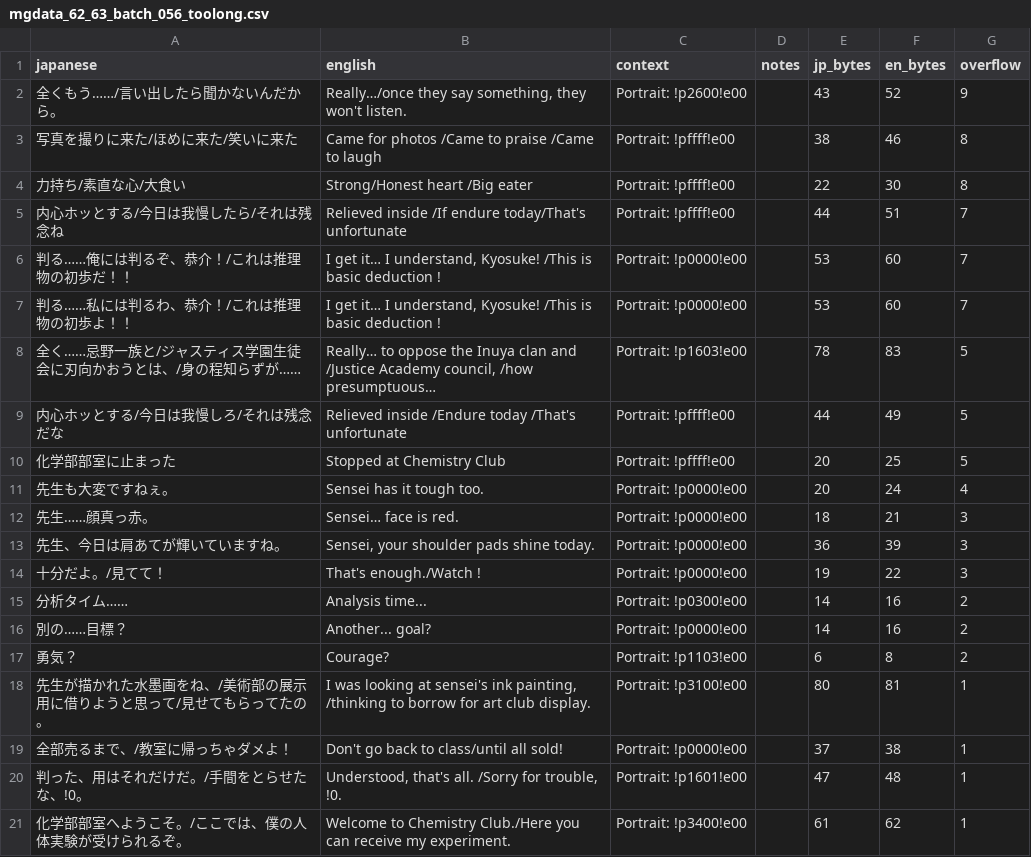
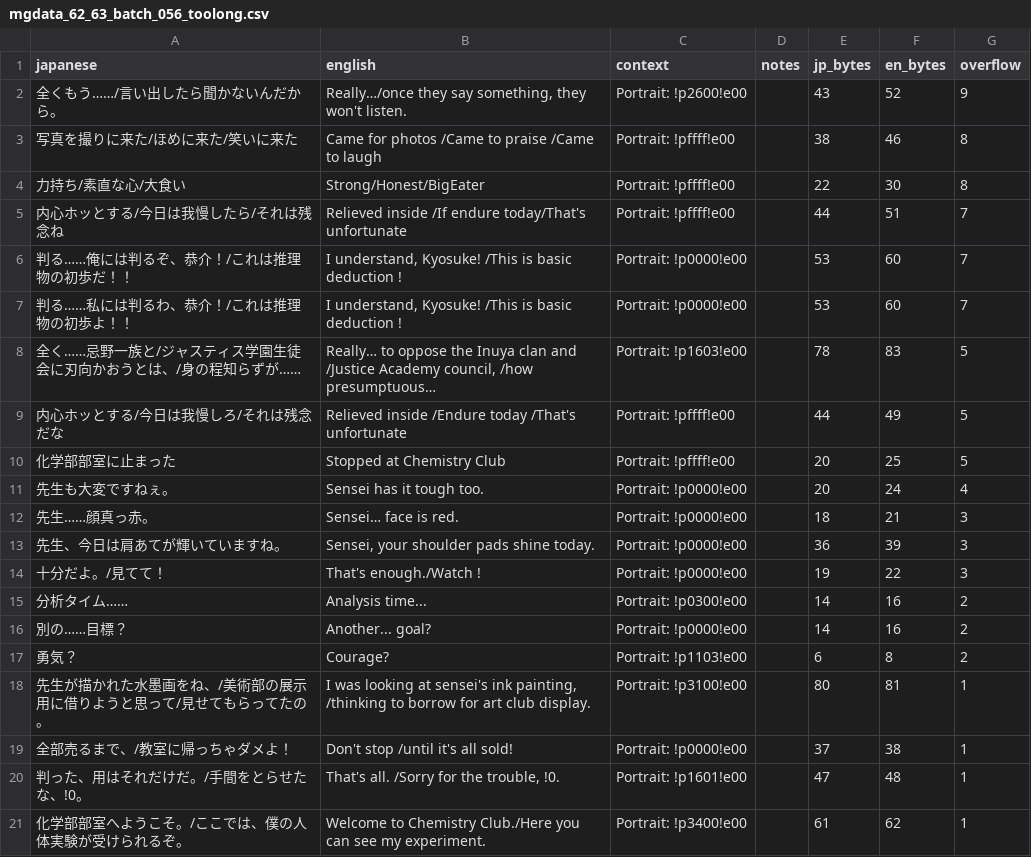
Before and after one commit to billymonks/nekketsu-nikki-eng, a CSV file: translations/toolong_reports/mgdata_62_63_batch_056_toolong.csv, drawn as a sheet.

Commit message:
shortening text

```diff
--- a/translations/toolong_reports/mgdata_62_63_batch_056_toolong.csv
+++ b/translations/toolong_reports/mgdata_62_63_batch_056_toolong.csv
@@ -3,6 +3,6 @@
 "写真を撮りに来た/ほめに来た/笑いに来た","Came for photos /Came to praise /Came to laugh","Portrait: !pffff!e00","","38","46","8"
-"力持ち/素直な心/大食い","Strong/Honest heart /Big eater","Portrait: !pffff!e00","","22","30","8"
+"力持ち/素直な心/大食い","Strong/Honest/BigEater","Portrait: !pffff!e00","","22","30","8"
 "内心ホッとする/今日は我慢したら/それは残念ね","Relieved inside /If endure today/That's unfortunate","Portrait: !pffff!e00","","44","51","7"
-"判る……俺には判るぞ、恭介！/これは推理物の初歩だ！！","I get it… I understand, Kyosuke! /This is basic deduction !","Portrait: !p0000!e00","","53","60","7"
-"判る……私には判るわ、恭介！/これは推理物の初歩よ！！","I get it… I understand, Kyosuke! /This is basic deduction !","Portrait: !p0000!e00","","53","60","7"
+"判る……俺には判るぞ、恭介！/これは推理物の初歩だ！！","I understand, Kyosuke! /This is basic deduction !","Portrait: !p0000!e00","","53","60","7"
+"判る……私には判るわ、恭介！/これは推理物の初歩よ！！","I understand, Kyosuke! /This is basic deduction !","Portrait: !p0000!e00","","53","60","7"
 "全く……忌野一族と/ジャスティス学園生徒会に刃向かおうとは、/身の程知らずが……","Really… to oppose the Inuya clan and /Justice Academy council, /how presumptuous…","Portrait: !p1603!e00","","78","83","5"
@@ -18,4 +18,4 @@
 "先生が描かれた水墨画をね、/美術部の展示用に借りようと思って/見せてもらってたの。","I was looking at sensei's ink painting, /thinking to borrow for art club display.","Portrait: !p3100!e00","","80","81","1"
-"全部売るまで、/教室に帰っちゃダメよ！","Don't go back to class/until all sold!","Portrait: !p0000!e00","","37","38","1"
-"判った、用はそれだけだ。/手間をとらせたな、!0。","Understood, that's all. /Sorry for trouble,  !0.","Portrait: !p1601!e00","","47","48","1"
-"化学部部室へようこそ。/ここでは、僕の人体実験が受けられるぞ。","Welcome to Chemistry Club./Here you can receive my experiment.","Portrait: !p3400!e00","","61","62","1"
+"全部売るまで、/教室に帰っちゃダメよ！","Don't stop /until it's all sold!","Portrait: !p0000!e00","","37","38","1"
+"判った、用はそれだけだ。/手間をとらせたな、!0。","That's all. /Sorry for the trouble,  !0.","Portrait: !p1601!e00","","47","48","1"
+"化学部部室へようこそ。/ここでは、僕の人体実験が受けられるぞ。","Welcome to Chemistry Club./Here you can see my experiment.","Portrait: !p3400!e00","","61","62","1"
```
